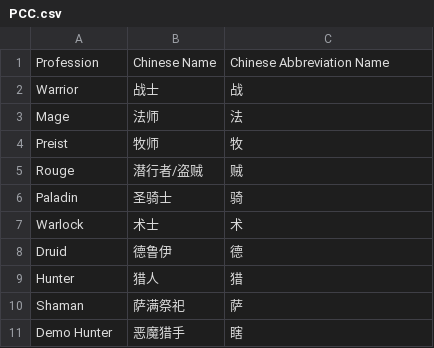
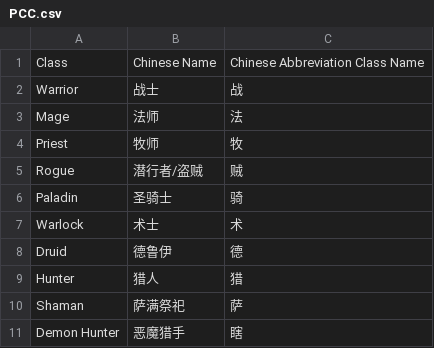
Before and after one commit to Waldo-Schaeffer/Smartbot-Profile, a CSV file: PCC.csv, drawn as a sheet.

Commit message:
Update PCC.csv

```diff
--- a/PCC.csv
+++ b/PCC.csv
@@ -1,6 +1,6 @@
-Profession,Chinese Name,Chinese Abbreviation Name
+Class,Chinese Name,Chinese Abbreviation Class Name
 Warrior,战士,战
 Mage,法师,法
-Preist,牧师,牧
-Rouge,潜行者/盗贼,贼
+Priest,牧师,牧
+Rogue,潜行者/盗贼,贼
 Paladin,圣骑士,骑
@@ -10,2 +10,2 @@ Hunter,猎人,猎
 Shaman,萨满祭祀,萨
-Demo Hunter,恶魔猎手,瞎
+Demon Hunter,恶魔猎手,瞎
```
